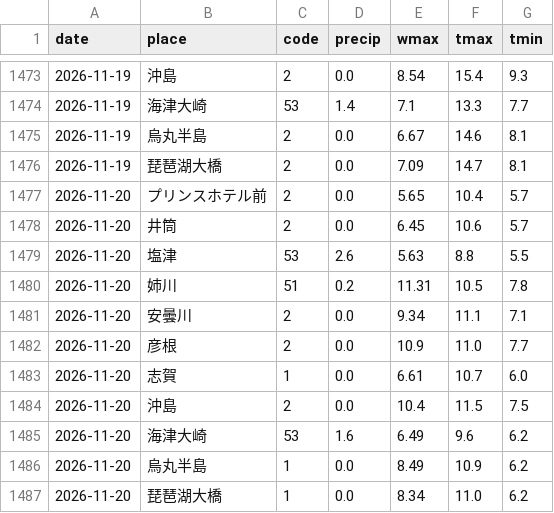
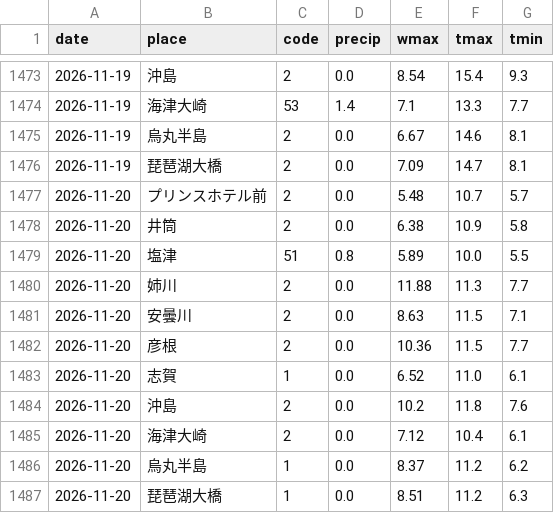
Before and after one commit to suzuhaya5666-lgtm/Biwakodate, a CSV file: data/weather_daily.csv, drawn as a sheet; only a part is shown, gaps mark what is left out.

```diff
--- a/data/weather_daily.csv
+++ b/data/weather_daily.csv
@@ -1476,12 +1476,12 @@ date,place,code,precip,wmax,tmax,tmin
 2026-11-19,琵琶湖大橋,2,0.0,7.09,14.7,8.1
-2026-11-20,プリンスホテル前,2,0.0,5.65,10.4,5.7
-2026-11-20,井筒,2,0.0,6.45,10.6,5.7
-2026-11-20,塩津,53,2.6,5.63,8.8,5.5
-2026-11-20,姉川,51,0.2,11.31,10.5,7.8
-2026-11-20,安曇川,2,0.0,9.34,11.1,7.1
-2026-11-20,彦根,2,0.0,10.9,11.0,7.7
-2026-11-20,志賀,1,0.0,6.61,10.7,6.0
-2026-11-20,沖島,2,0.0,10.4,11.5,7.5
-2026-11-20,海津大崎,53,1.6,6.49,9.6,6.2
-2026-11-20,烏丸半島,1,0.0,8.49,10.9,6.2
-2026-11-20,琵琶湖大橋,1,0.0,8.34,11.0,6.2
+2026-11-20,プリンスホテル前,2,0.0,5.48,10.7,5.7
+2026-11-20,井筒,2,0.0,6.38,10.9,5.8
+2026-11-20,塩津,51,0.8,5.89,10.0,5.5
+2026-11-20,姉川,2,0.0,11.88,11.3,7.7
+2026-11-20,安曇川,2,0.0,8.63,11.5,7.1
+2026-11-20,彦根,2,0.0,10.36,11.5,7.7
+2026-11-20,志賀,1,0.0,6.52,11.0,6.1
+2026-11-20,沖島,2,0.0,10.2,11.8,7.6
+2026-11-20,海津大崎,2,0.0,7.12,10.4,6.1
+2026-11-20,烏丸半島,1,0.0,8.37,11.2,6.2
+2026-11-20,琵琶湖大橋,1,0.0,8.51,11.2,6.3
```
Also changed, not shown: data/observations.csv, data/rivers.csv, 3 other files.
